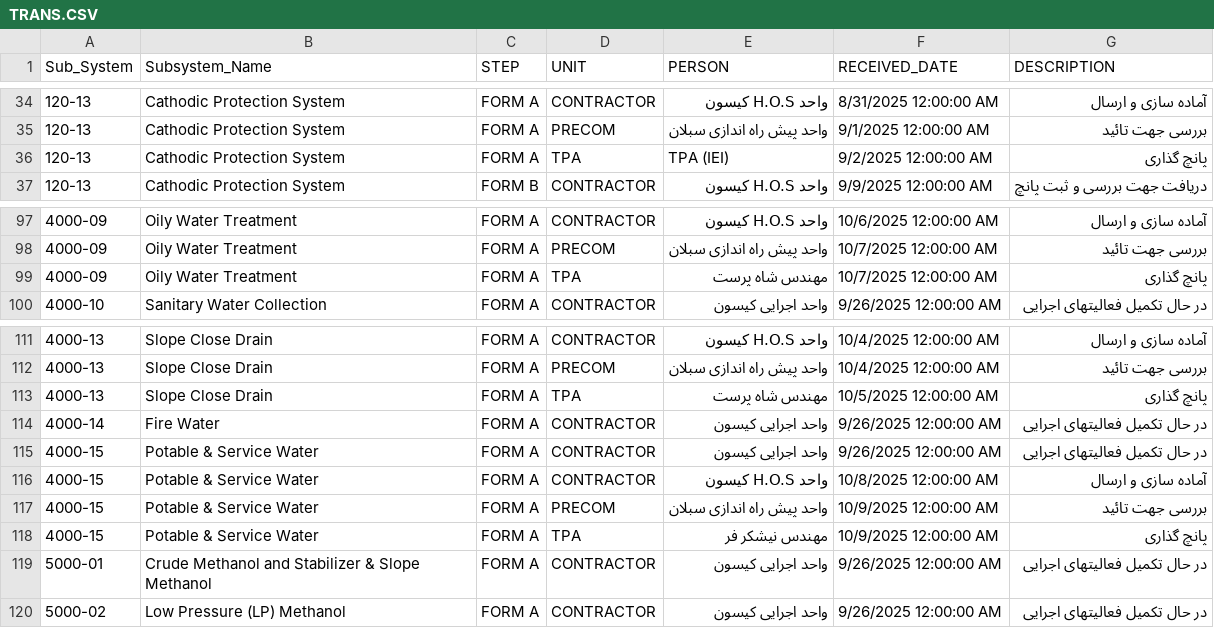
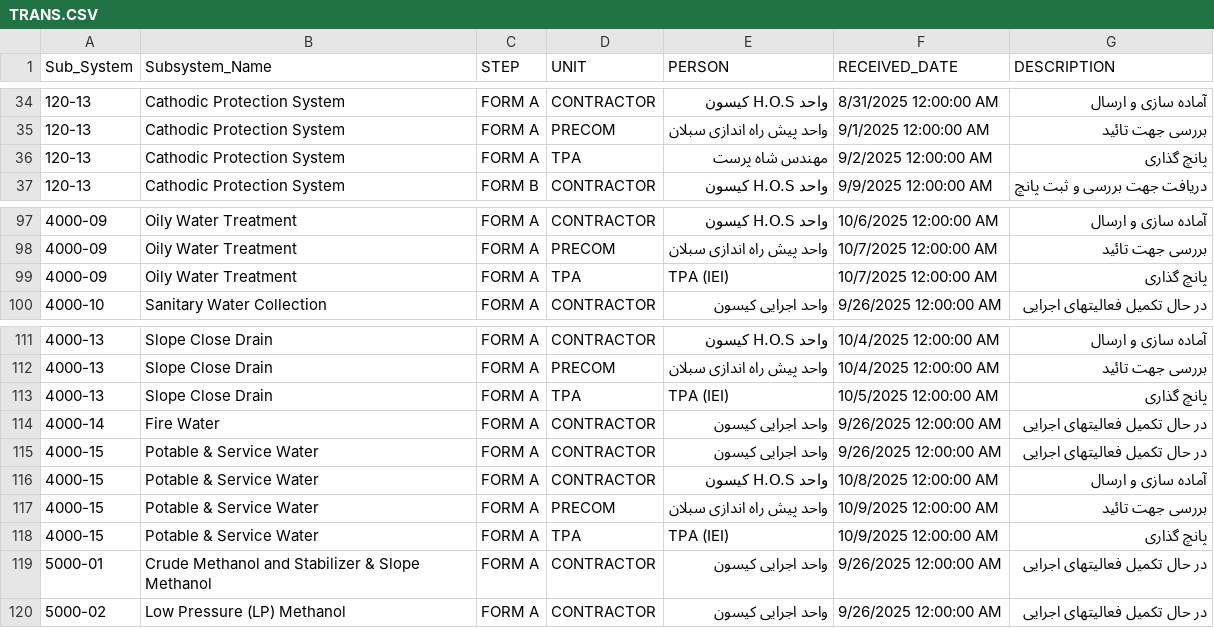
Before and after one commit to akarimvand/SAPRA2, a CSV file: dbcsv/TRANS.CSV, drawn as a sheet; only a part is shown, gaps mark what is left out.

Commit message:
Upload TRANS.CSV by a.naseri on SMP-QC-D01647 at 2025-10-10 16:58:25

```diff
--- a/dbcsv/TRANS.CSV
+++ b/dbcsv/TRANS.CSV
@@ -35,3 +35,3 @@
 120-13,Cathodic Protection System,FORM A,PRECOM,واحد پیش راه اندازی سبلان,9/1/2025 12:00:00 AM,بررسی جهت تائید
-120-13,Cathodic Protection System,FORM A,TPA,TPA (IEI),9/2/2025 12:00:00 AM,پانچ گذاری
+120-13,Cathodic Protection System,FORM A,TPA,مهندس شاه پرست,9/2/2025 12:00:00 AM,پانچ گذاری
 120-13,Cathodic Protection System,FORM B,CONTRACTOR,واحد H.O.S کیسون,9/9/2025 12:00:00 AM,دریافت جهت بررسی و ثبت پانچ
@@ -98,3 +98,3 @@
 4000-09,Oily Water Treatment,FORM A,PRECOM,واحد پیش راه اندازی سبلان,10/7/2025 12:00:00 AM,بررسی جهت تائید
-4000-09,Oily Water Treatment,FORM A,TPA,مهندس شاه پرست,10/7/2025 12:00:00 AM,پانچ گذاری
+4000-09,Oily Water Treatment,FORM A,TPA,TPA (IEI),10/7/2025 12:00:00 AM,پانچ گذاری
 4000-10,Sanitary Water Collection,FORM A,CONTRACTOR,واحد اجرایی کیسون ,9/26/2025 12:00:00 AM,در حال تکمیل فعالیتهای اجرایی
@@ -112,3 +112,3 @@
 4000-13,Slope Close Drain,FORM A,PRECOM,واحد پیش راه اندازی سبلان,10/4/2025 12:00:00 AM,بررسی جهت تائید
-4000-13,Slope Close Drain,FORM A,TPA,مهندس شاه پرست,10/5/2025 12:00:00 AM,پانچ گذاری
+4000-13,Slope Close Drain,FORM A,TPA,TPA (IEI),10/5/2025 12:00:00 AM,پانچ گذاری
 4000-14,Fire Water,FORM A,CONTRACTOR,واحد اجرایی کیسون ,9/26/2025 12:00:00 AM,در حال تکمیل فعالیتهای اجرایی
@@ -117,3 +117,3 @@
 4000-15,Potable & Service Water,FORM A,PRECOM,واحد پیش راه اندازی سبلان,10/9/2025 12:00:00 AM,بررسی جهت تائید
-4000-15,Potable & Service Water,FORM A,TPA,مهندس نیشکر فر,10/9/2025 12:00:00 AM,پانچ گذاری
+4000-15,Potable & Service Water,FORM A,TPA,TPA (IEI),10/9/2025 12:00:00 AM,پانچ گذاری
 5000-01,Crude Methanol and Stabilizer & Slope Methanol,FORM A,CONTRACTOR,واحد اجرایی کیسون ,9/26/2025 12:00:00 AM,در حال تکمیل فعالیتهای اجرایی
```
